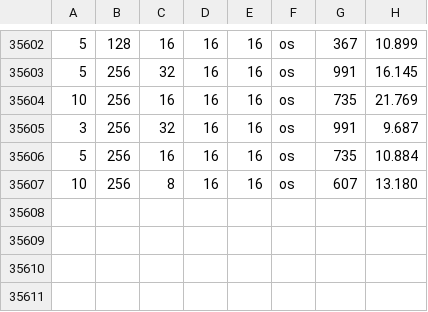
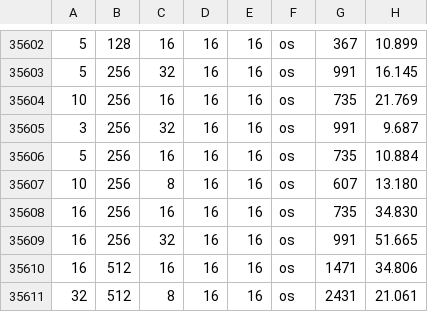
Before and after one commit to SiyuanMa0316/LLMCompass, a CSV file: systolic_array_model/look_up_table_16_16.csv, drawn as a sheet; only a part is shown, gaps mark what is left out; the diff names each change by its address in the sheet, - before the commit and + after, or states it on an @@ line.

```diff
--- a/systolic_array_model/look_up_table_16_16.csv
+++ b/systolic_array_model/look_up_table_16_16.csv
+row 35608: 16 | 256 | 16 | 16 | 16 | os | 735 | 34.830
+row 35609: 16 | 256 | 32 | 16 | 16 | os | 991 | 51.665
+row 35610: 16 | 512 | 16 | 16 | 16 | os | 1471 | 34.806
+row 35611: 32 | 512 | 8 | 16 | 16 | os | 2431 | 21.061
```
Also changed, not shown: 4 other files.
